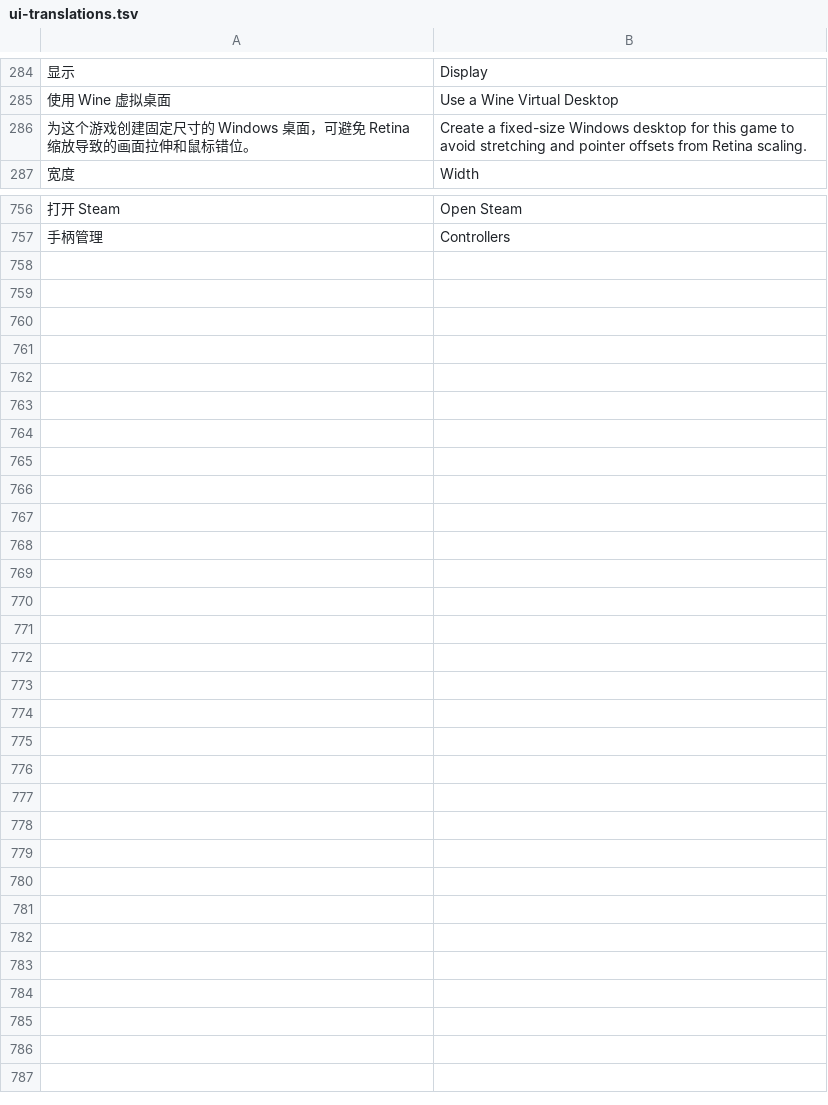
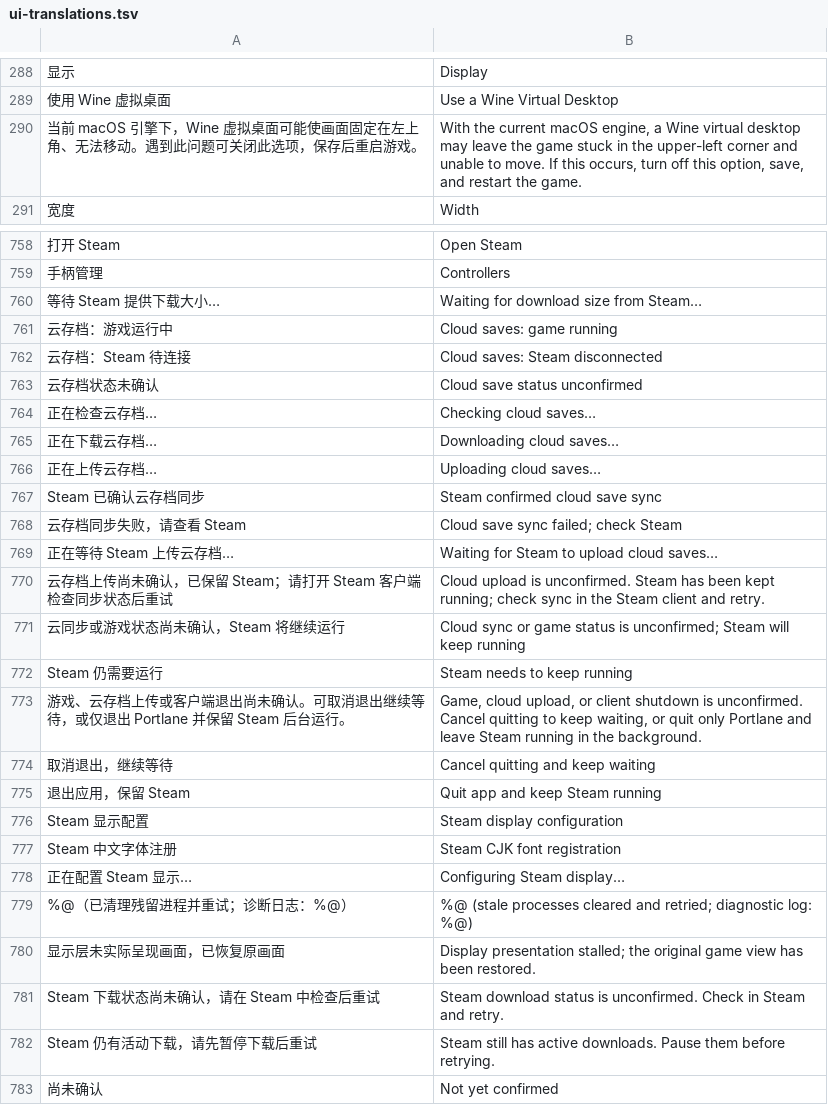
Before and after one commit to Tianyulife/portlane, a TSV file: scripts/ui-translations.tsv, drawn as a sheet; only a part is shown, gaps mark what is left out; removed rows and columns are numbered as before the commit, all else as after; the diff covers the shown part only; the diff names each change by its address in the sheet, - before the commit and + after, or states it on an @@ line.

Commit message:
Release Portlane 0.6.0 with Steam lifecycle and interpolation improvements

```diff
--- a/scripts/ui-translations.tsv
+++ b/scripts/ui-translations.tsv
-row 286: 为这个游戏创建固定尺寸的 Windows 桌面，可避免 Retina 缩放导致的画面拉伸和鼠标错位。 | Create a fixed-size Windows desktop for this game to avoid stretching and pointer offsets from Retina scaling.
+row 290: 当前 macOS 引擎下，Wine 虚拟桌面可能使画面固定在左上角、无法移动。遇到此问题可关闭此选项，保存后重启游戏。 | With the current macOS engine, a Wine virtual desktop may leave the game stuck in the upper-left corner and unable to move. If this occurs, turn off this option, save, and restart the game.
+row 760: 等待 Steam 提供下载大小… | Waiting for download size from Steam…
+row 761: 云存档：游戏运行中 | Cloud saves: game running
+row 762: 云存档：Steam 待连接 | Cloud saves: Steam disconnected
+row 763: 云存档状态未确认 | Cloud save status unconfirmed
+row 764: 正在检查云存档… | Checking cloud saves…
+row 765: 正在下载云存档… | Downloading cloud saves…
+row 766: 正在上传云存档… | Uploading cloud saves…
+row 767: Steam 已确认云存档同步 | Steam confirmed cloud save sync
+row 768: 云存档同步失败，请查看 Steam | Cloud save sync failed; check Steam
+row 769: 正在等待 Steam 上传云存档… | Waiting for Steam to upload cloud saves…
+row 770: 云存档上传尚未确认，已保留 Steam；请打开 Steam 客户端检查同步状态后重试 | Cloud upload is unconfirmed. Steam has been kept running; check sync in the Steam client and retry.
+row 771: 云同步或游戏状态尚未确认，Steam 将继续运行 | Cloud sync or game status is unconfirmed; Steam will keep running
+row 772: Steam 仍需要运行 | Steam needs to keep running
+row 773: 游戏、云存档上传或客户端退出尚未确认。可取消退出继续等待，或仅退出 Portlane 并保留 Steam 后台运行。 | Game, cloud upload, or client shutdown is unconfirmed. Cancel quitting to keep waiting, or quit only Portlane and leave Steam running in the background.
+row 774: 取消退出，继续等待 | Cancel quitting and keep waiting
+row 775: 退出应用，保留 Steam | Quit app and keep Steam running
+row 776: Steam 显示配置 | Steam display configuration
+row 777: Steam 中文字体注册 | Steam CJK font registration
+row 778: 正在配置 Steam 显示… | Configuring Steam display…
+row 779: %@（已清理残留进程并重试；诊断日志：%@） | %@ (stale processes cleared and retried; diagnostic log: %@)
+row 780: 显示层未实际呈现画面，已恢复原画面 | Display presentation stalled; the original game view has been restored.
+row 781: Steam 下载状态尚未确认，请在 Steam 中检查后重试 | Steam download status is unconfirmed. Check in Steam and retry.
+row 782: Steam 仍有活动下载，请先暂停下载后重试 | Steam still has active downloads. Pause them before retrying.
+row 783: 尚未确认 | Not yet confirmed
```
Also changed, not shown: 4 added rows and 2 removed rows elsewhere in this file, 49 other files.
